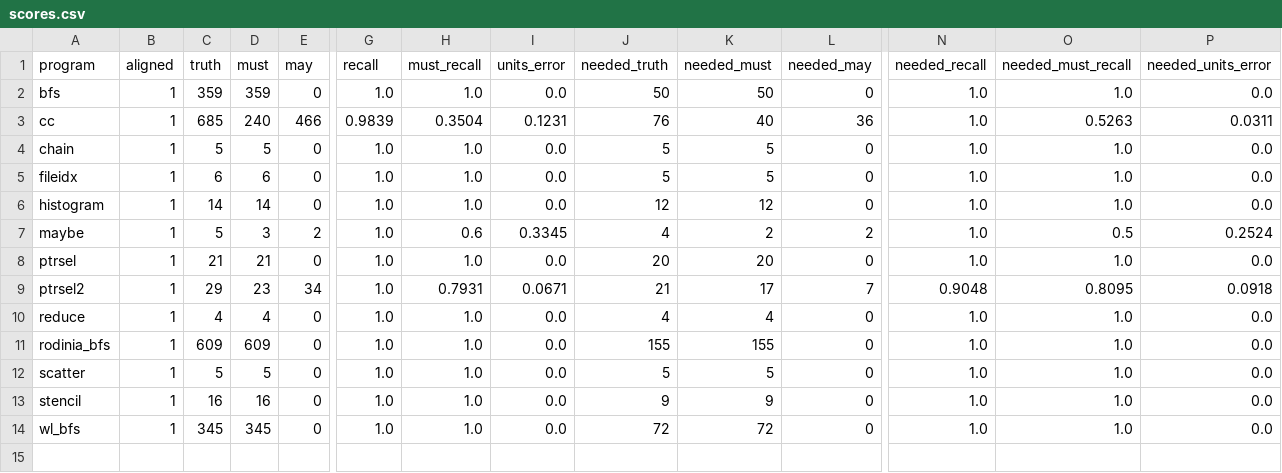
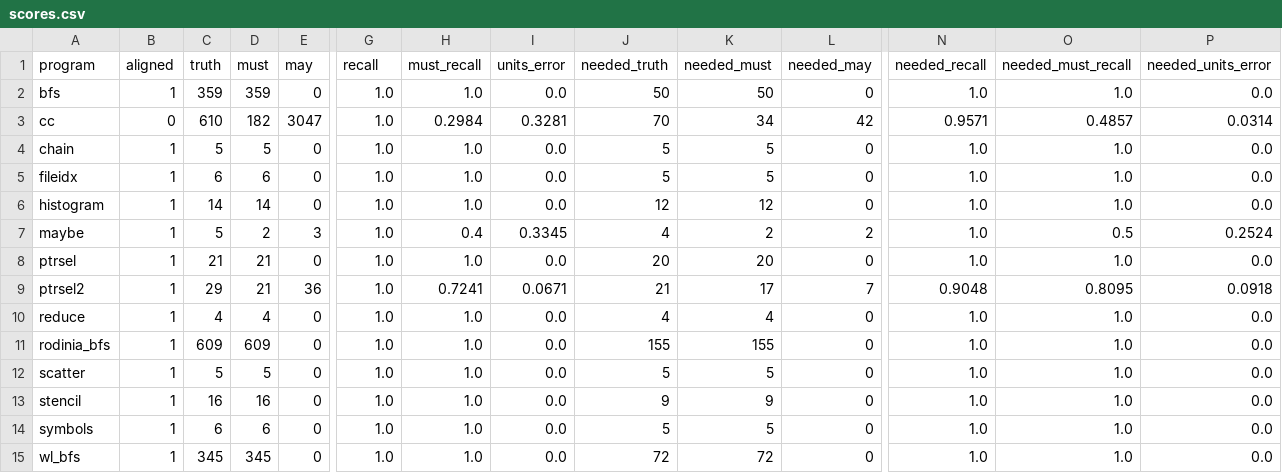
Before and after one commit to socal-ucr/MemPrint, a CSV file: paper_gpu/data/scores.csv, drawn as a sheet; only a part is shown, gaps mark what is left out; rows hold the shown columns only; the diff names each change by its address in the sheet, - before the commit and + after, or states it on an @@ line.

```diff
--- a/paper_gpu/data/scores.csv
+++ b/paper_gpu/data/scores.csv
-B3 (aligned): 1
+B3 (aligned): 0
-C3 (truth): 685
+C3 (truth): 610
-D3 (must): 240
+D3 (must): 182
-E3 (may): 466
+E3 (may): 3047
-G3 (recall): 0.9839
+G3 (recall): 1.0
-H3 (must_recall): 0.3504
+H3 (must_recall): 0.2984
-I3 (units_error): 0.1231
+I3 (units_error): 0.3281
-J3 (needed_truth): 76
+J3 (needed_truth): 70
-K3 (needed_must): 40
+K3 (needed_must): 34
-L3 (needed_may): 36
+L3 (needed_may): 42
-N3 (needed_recall): 1.0
+N3 (needed_recall): 0.9571
-O3 (needed_must_recall): 0.5263
+O3 (needed_must_recall): 0.4857
-P3 (needed_units_error): 0.0311
+P3 (needed_units_error): 0.0314
-D7 (must): 3
+D7 (must): 2
-E7 (may): 2
+E7 (may): 3
-H7 (must_recall): 0.6
+H7 (must_recall): 0.4
-D9 (must): 23
+D9 (must): 21
-E9 (may): 34
+E9 (may): 36
-H9 (must_recall): 0.7931
+H9 (must_recall): 0.7241
+row 14: symbols | 1 | 6 | 6 | 0 | 1.0 | 1.0 | 0.0 | 5 | 5 | 0 | 1.0 | 1.0 | 0.0
```
Also changed, not shown: paper_gpu/data/cc_runs.csv, paper_gpu/data/datadep.csv, 27 other files.
